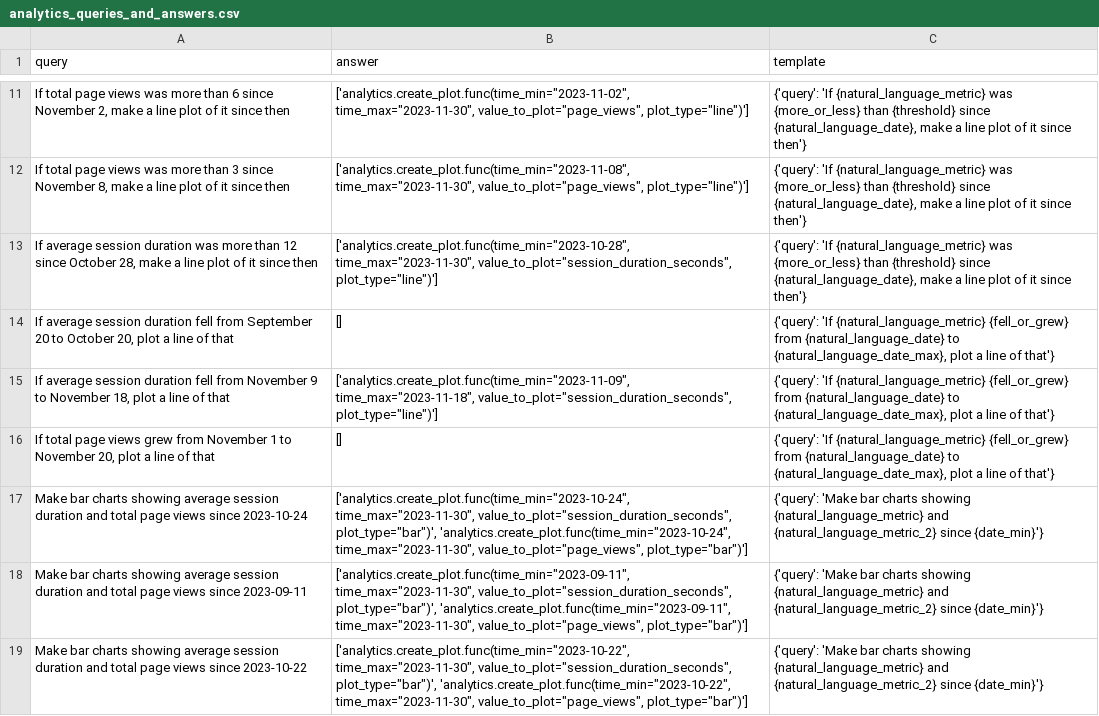
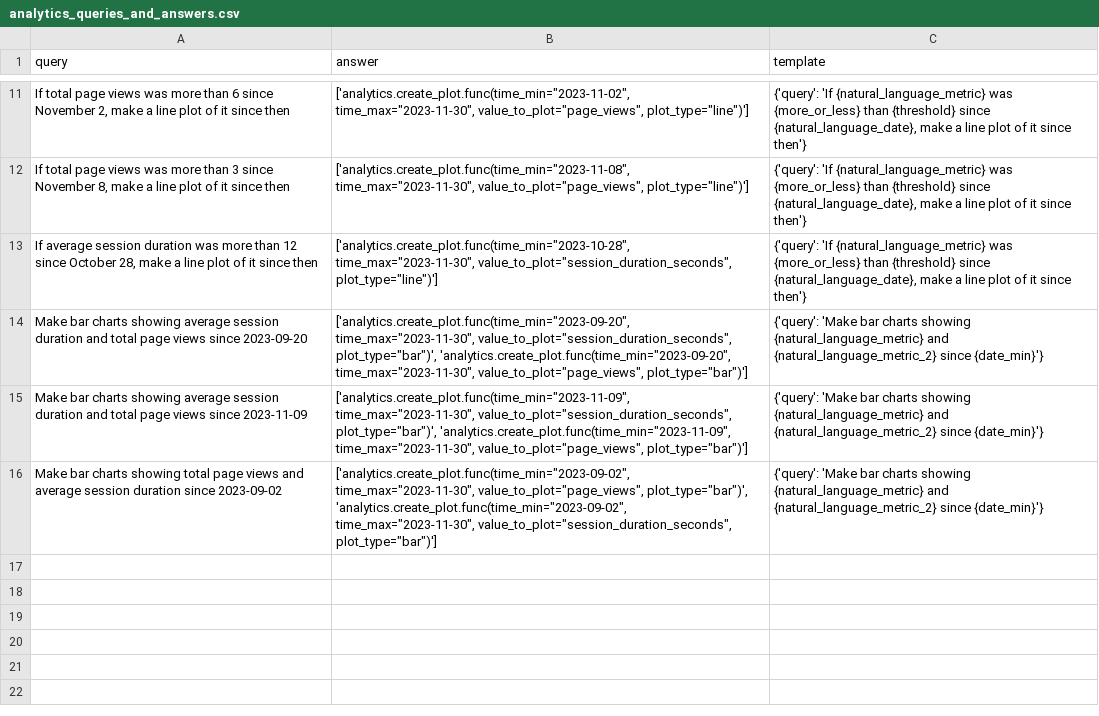
Before and after one commit to olly-styles/WorkBench, a CSV file: data/processed/queries_and_answers/analytics_queries_and_answers.csv, drawn as a sheet; only a part is shown, gaps mark what is left out.

```diff
--- a/data/processed/queries_and_answers/analytics_queries_and_answers.csv
+++ b/data/processed/queries_and_answers/analytics_queries_and_answers.csv
@@ -13,7 +13,4 @@
 "If average session duration was more than 12 since October 28, make a line plot of it since then","['analytics.create_plot.func(time_min=""2023-10-28"", time_max=""2023-11-30"", value_to_plot=""session_duration_seconds"", plot_type=""line"")']","{'query': 'If {natural_language_metric} was {more_or_less} than {threshold} since {natural_language_date}, make a line plot of it since then'}"
-"If average session duration fell from September 20 to October 20, plot a line of that","[]","{'query': 'If {natural_language_metric} {fell_or_grew} from {natural_language_date} to {natural_language_date_max}, plot a line of that'}"
-"If average session duration fell from November 9 to November 18, plot a line of that","['analytics.create_plot.func(time_min=""2023-11-09"", time_max=""2023-11-18"", value_to_plot=""session_duration_seconds"", plot_type=""line"")']","{'query': 'If {natural_language_metric} {fell_or_grew} from {natural_language_date} to {natural_language_date_max}, plot a line of that'}"
-"If total page views grew from November 1 to November 20, plot a line of that","[]","{'query': 'If {natural_language_metric} {fell_or_grew} from {natural_language_date} to {natural_language_date_max}, plot a line of that'}"
-"Make bar charts showing average session duration and total page views since 2023-10-24","['analytics.create_plot.func(time_min=""2023-10-24"", time_max=""2023-11-30"", value_to_plot=""session_duration_seconds"", plot_type=""bar"")', 'analytics.create_plot.func(time_min=""2023-10-24"", time_max=""2023-11-30"", value_to_plot=""page_views"", plot_type=""bar"")']","{'query': 'Make bar charts showing {natural_language_metric} and {natural_language_metric_2} since {date_min}'}"
-"Make bar charts showing average session duration and total page views since 2023-09-11","['analytics.create_plot.func(time_min=""2023-09-11"", time_max=""2023-11-30"", value_to_plot=""session_duration_seconds"", plot_type=""bar"")', 'analytics.create_plot.func(time_min=""2023-09-11"", time_max=""2023-11-30"", value_to_plot=""page_views"", plot_type=""bar"")']","{'query': 'Make bar charts showing {natural_language_metric} and {natural_language_metric_2} since {date_min}'}"
-"Make bar charts showing average session duration and total page views since 2023-10-22","['analytics.create_plot.func(time_min=""2023-10-22"", time_max=""2023-11-30"", value_to_plot=""session_duration_seconds"", plot_type=""bar"")', 'analytics.create_plot.func(time_min=""2023-10-22"", time_max=""2023-11-30"", value_to_plot=""page_views"", plot_type=""bar"")']","{'query': 'Make bar charts showing {natural_language_metric} and {natural_language_metric_2} since {date_min}'}"
+"Make bar charts showing average session duration and total page views since 2023-09-20","['analytics.create_plot.func(time_min=""2023-09-20"", time_max=""2023-11-30"", value_to_plot=""session_duration_seconds"", plot_type=""bar"")', 'analytics.create_plot.func(time_min=""2023-09-20"", time_max=""2023-11-30"", value_to_plot=""page_views"", plot_type=""bar"")']","{'query': 'Make bar charts showing {natural_language_metric} and {natural_language_metric_2} since {date_min}'}"
+"Make bar charts showing average session duration and total page views since 2023-11-09","['analytics.create_plot.func(time_min=""2023-11-09"", time_max=""2023-11-30"", value_to_plot=""session_duration_seconds"", plot_type=""bar"")', 'analytics.create_plot.func(time_min=""2023-11-09"", time_max=""2023-11-30"", value_to_plot=""page_views"", plot_type=""bar"")']","{'query': 'Make bar charts showing {natural_language_metric} and {natural_language_metric_2} since {date_min}'}"
+"Make bar charts showing total page views and average session duration since 2023-09-02","['analytics.create_plot.func(time_min=""2023-09-02"", time_max=""2023-11-30"", value_to_plot=""page_views"", plot_type=""bar"")', 'analytics.create_plot.func(time_min=""2023-09-02"", time_max=""2023-11-30"", value_to_plot=""session_duration_seconds"", plot_type=""bar"")']","{'query': 'Make bar charts showing {natural_language_metric} and {natural_language_metric_2} since {date_min}'}"
```
Also changed, not shown: data/processed/calendar_events.csv, data/processed/customer_relationship_manager_data.csv, 18 other files.
